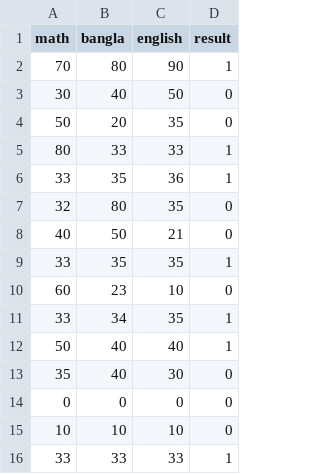
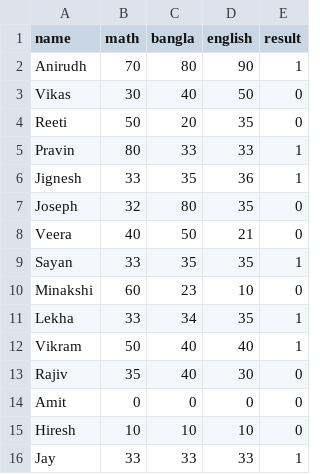
Before and after one commit to madnira/notebook, a CSV file: student_result.csv, drawn as a sheet; the diff names each change by its address in the sheet, - before the commit and + after, or states it on an @@ line.

Commit message:
Names added to the csv

```diff
--- a/student_result.csv
+++ b/student_result.csv
+column A (name), rows 2-16: Anirudh | Vikas | Reeti | Pravin | Jignesh | Joseph | Veera | Sayan | Minakshi | Lekha | Vikram | Rajiv | Amit | Hiresh | Jay
```
Also changed, not shown: 1 other file.
